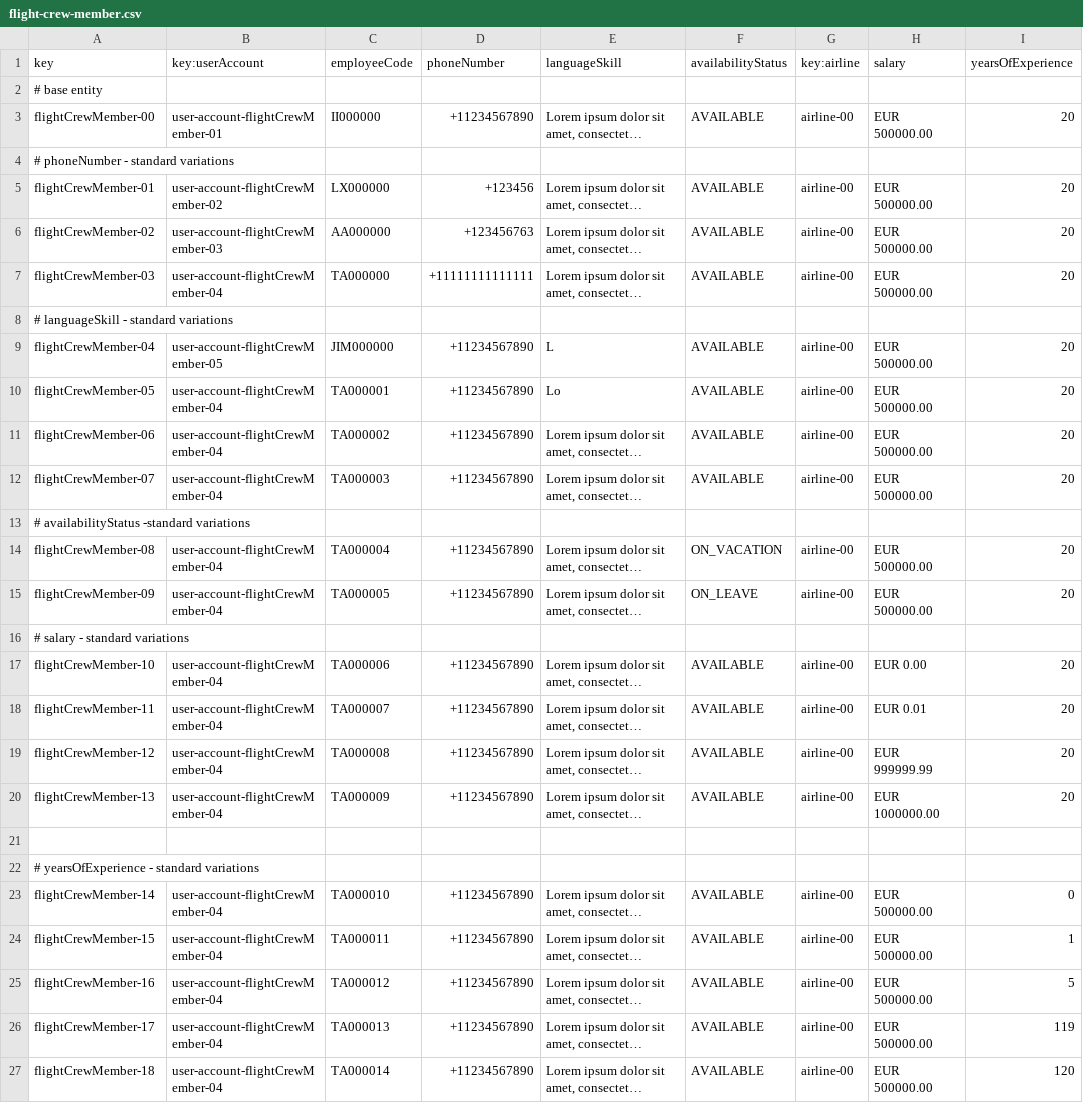
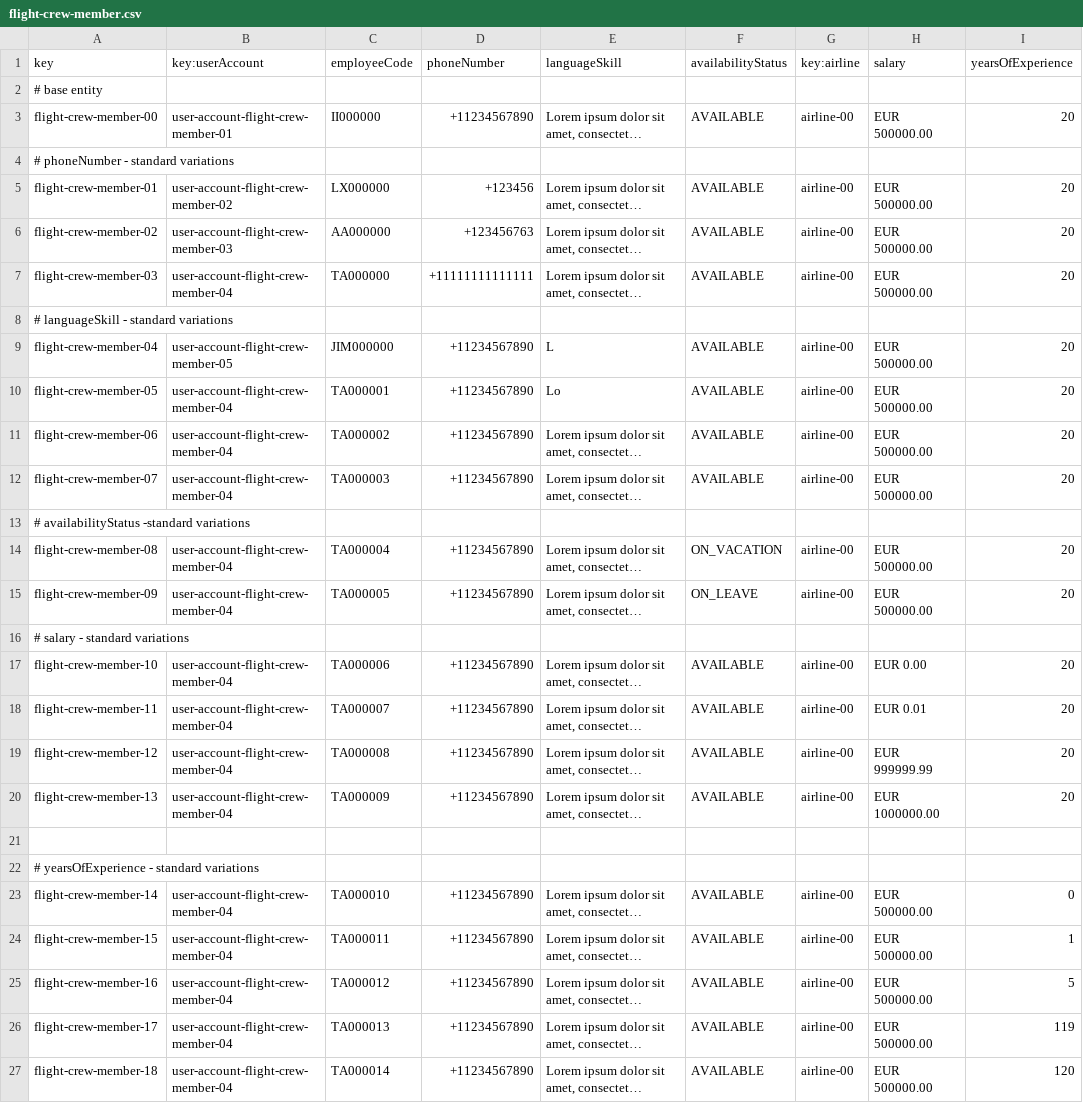
Before and after one commit to Davidvt04/Acme-ANS-C1.61, a CSV file: src/main/resources/WEB-INF/data/sample/flight-crew-member.csv, drawn as a sheet; long unchanged cells end in …; the diff names each change by its address in the sheet, - before the commit and + after, or states it on an @@ line.

```diff
--- a/src/main/resources/WEB-INF/data/sample/flight-crew-member.csv
+++ b/src/main/resources/WEB-INF/data/sample/flight-crew-member.csv
-A3 (key): flightCrewMember-00
+A3 (key): flight-crew-member-00
-B3 (key:userAccount): user-account-flightCrewMember-01
+B3 (key:userAccount): user-account-flight-crew-member-01
-A5 (key): flightCrewMember-01
+A5 (key): flight-crew-member-01
-B5 (key:userAccount): user-account-flightCrewMember-02
+B5 (key:userAccount): user-account-flight-crew-member-02
-A6 (key): flightCrewMember-02
+A6 (key): flight-crew-member-02
-B6 (key:userAccount): user-account-flightCrewMember-03
+B6 (key:userAccount): user-account-flight-crew-member-03
-A7 (key): flightCrewMember-03
+A7 (key): flight-crew-member-03
-B7 (key:userAccount): user-account-flightCrewMember-04
+B7 (key:userAccount): user-account-flight-crew-member-04
-A9 (key): flightCrewMember-04
+A9 (key): flight-crew-member-04
-B9 (key:userAccount): user-account-flightCrewMember-05
+B9 (key:userAccount): user-account-flight-crew-member-05
-A10 (key): flightCrewMember-05
+A10 (key): flight-crew-member-05
-B10:B12 (key:userAccount): user-account-flightCrewMember-04
+B10:B12 (key:userAccount): user-account-flight-crew-member-04
-A11 (key): flightCrewMember-06
+A11 (key): flight-crew-member-06
-A12 (key): flightCrewMember-07
+A12 (key): flight-crew-member-07
-A14 (key): flightCrewMember-08
+A14 (key): flight-crew-member-08
-B14:B15 (key:userAccount): user-account-flightCrewMember-04
+B14:B15 (key:userAccount): user-account-flight-crew-member-04
-A15 (key): flightCrewMember-09
+A15 (key): flight-crew-member-09
-A17 (key): flightCrewMember-10
+A17 (key): flight-crew-member-10
-B17:B20 (key:userAccount): user-account-flightCrewMember-04
+B17:B20 (key:userAccount): user-account-flight-crew-member-04
-A18 (key): flightCrewMember-11
+A18 (key): flight-crew-member-11
-A19 (key): flightCrewMember-12
+A19 (key): flight-crew-member-12
-A20 (key): flightCrewMember-13
+A20 (key): flight-crew-member-13
-A23 (key): flightCrewMember-14
+A23 (key): flight-crew-member-14
-B23:B27 (key:userAccount): user-account-flightCrewMember-04
+B23:B27 (key:userAccount): user-account-flight-crew-member-04
-A24 (key): flightCrewMember-15
+A24 (key): flight-crew-member-15
-A25 (key): flightCrewMember-16
+A25 (key): flight-crew-member-16
-A26 (key): flightCrewMember-17
+A26 (key): flight-crew-member-17
-A27 (key): flightCrewMember-18
+A27 (key): flight-crew-member-18
```
Also changed, not shown: src/main/resources/WEB-INF/data/sample/flight-assignament.csv, 2 other files.
